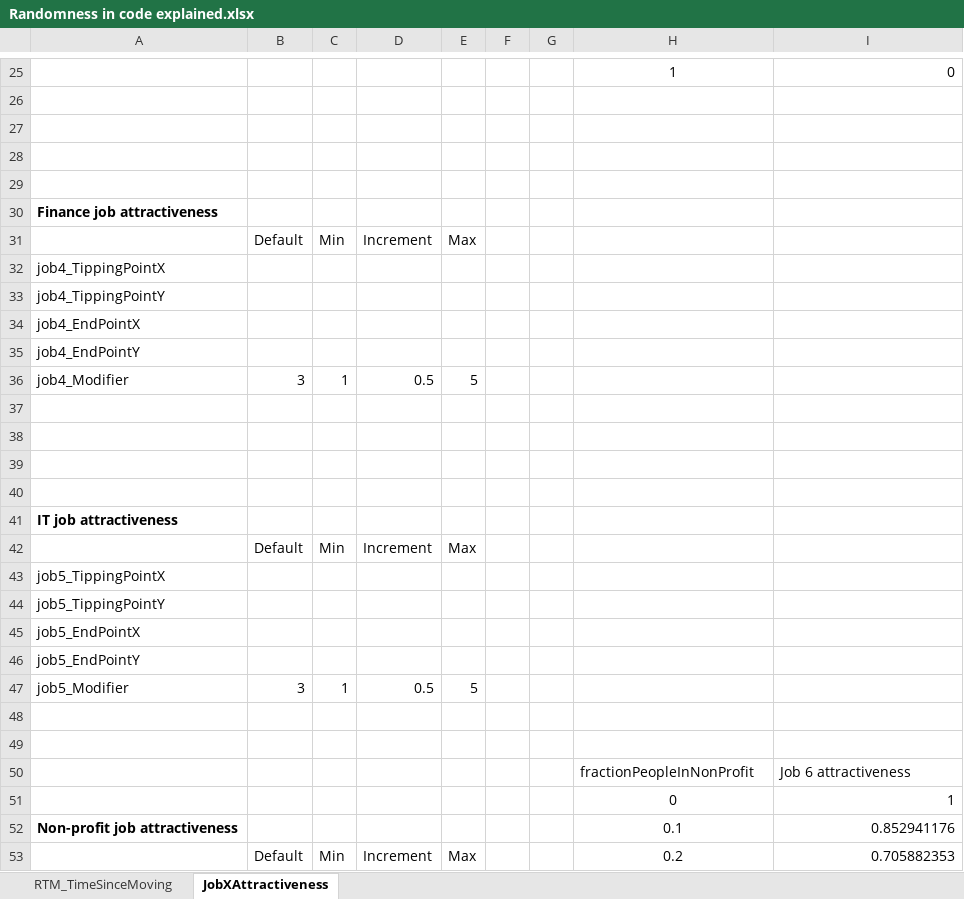
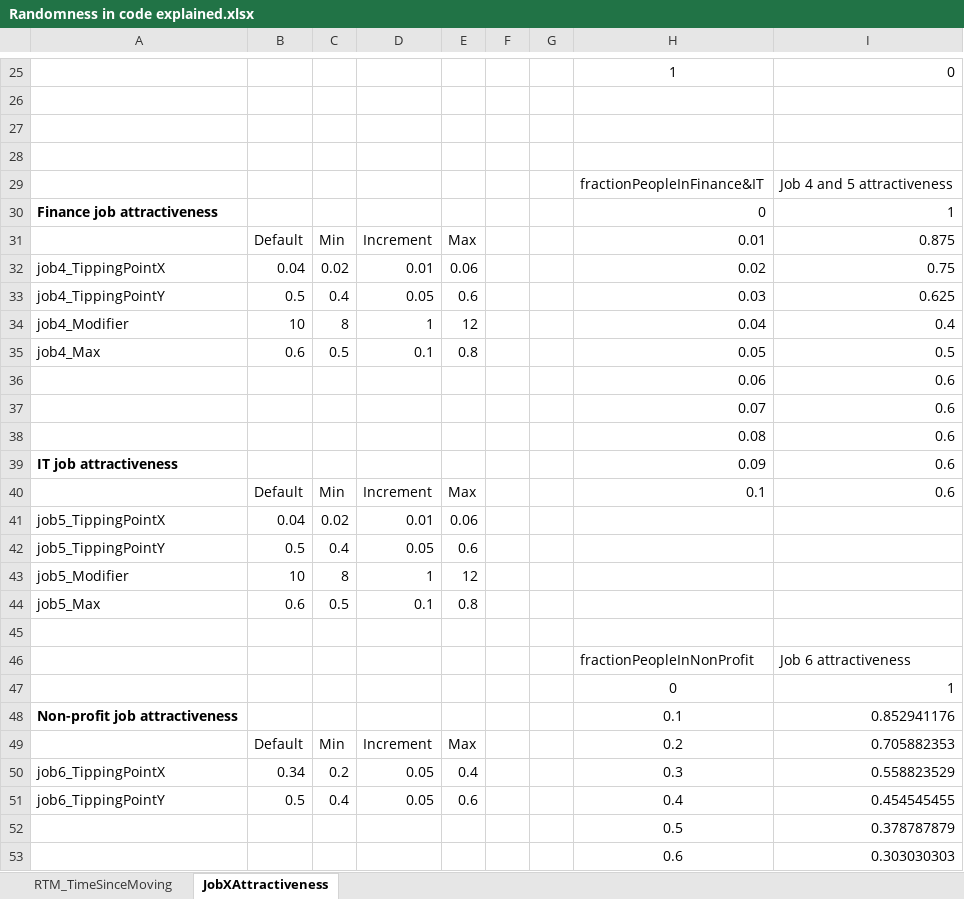
Before and after one commit to MBrouns/Zipfs-Law-and-city-development, an Excel workbook: docs/Randomness in code explained.xlsx, sheet JobXAttractiveness, drawn as a sheet; only a part is shown, gaps mark what is left out; the shorter side is filled out with more unchanged rows; values as stored, in another font and other column widths than the file's, no borders; charts and pictures not drawn; removed rows and columns are numbered as before the commit, all else as after; the diff names each change by its address in the sheet, - before the commit and + after, or states it on an @@ line.

```diff
--- a/docs/Randomness in code explained.xlsx (sheet JobXAttractiveness)
+++ b/docs/Randomness in code explained.xlsx (sheet JobXAttractiveness)
-row 29: (empty)
+row 29:  |  |  |  |  |  |  | fractionPeopleInFinance&IT | Job 4 and 5 attractiveness
-H30: (empty)
+H30: 0
-I30: (empty)
+I30: 1
-H31: (empty)
+H31: 0.01
-I31: (empty)
+I31: 0.875
-row 32: job4_TippingPointX
-row 33: job4_TippingPointY
-row 34: job4_EndPointX
-row 35: job4_EndPointY
-row 36: job4_Modifier | 3 | 1 | 0.5 | 5
-row 32: (empty)
+row 32: job4_TippingPointX | 0.04 | 0.02 | 0.01 | 0.06 |  |  | 0.02 | 0.75
-row 33: (empty)
+row 33: job4_TippingPointY | 0.5 | 0.4 | 0.05 | 0.6 |  |  | 0.03 | 0.625
-row 34: (empty)
+row 34: job4_Modifier | 10 | 8 | 1 | 12 |  |  | 0.04 | 0.4
-row 35: (empty)
+row 35: job4_Max | 0.6 | 0.5 | 0.1 | 0.8 |  |  | 0.05 | 0.5
+row 36:  |  |  |  |  |  |  | 0.06 | 0.6
+row 37:  |  |  |  |  |  |  | 0.07 | 0.6
+row 38:  |  |  |  |  |  |  | 0.08 | 0.6
-H39: (empty)
+H39: 0.09
-I39:I40: (empty)
+I39:I40: 0.6
-H40: (empty)
+H40: 0.1
-row 43: job5_TippingPointX
-row 44: job5_TippingPointY
-row 45: job5_EndPointX
-row 46: job5_EndPointY
-row 47: job5_Modifier | 3 | 1 | 0.5 | 5
-row 41: (empty)
+row 41: job5_TippingPointX | 0.04 | 0.02 | 0.01 | 0.06
+row 42: job5_TippingPointY | 0.5 | 0.4 | 0.05 | 0.6
+row 43: job5_Modifier | 10 | 8 | 1 | 12
+row 44: job5_Max | 0.6 | 0.5 | 0.1 | 0.8
```
Also changed, not shown: charts or pictures, 2 other files.
